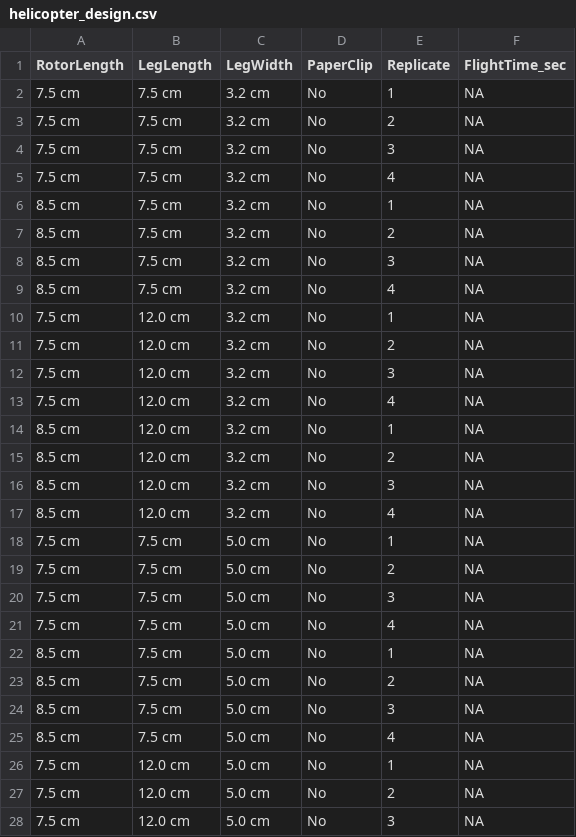
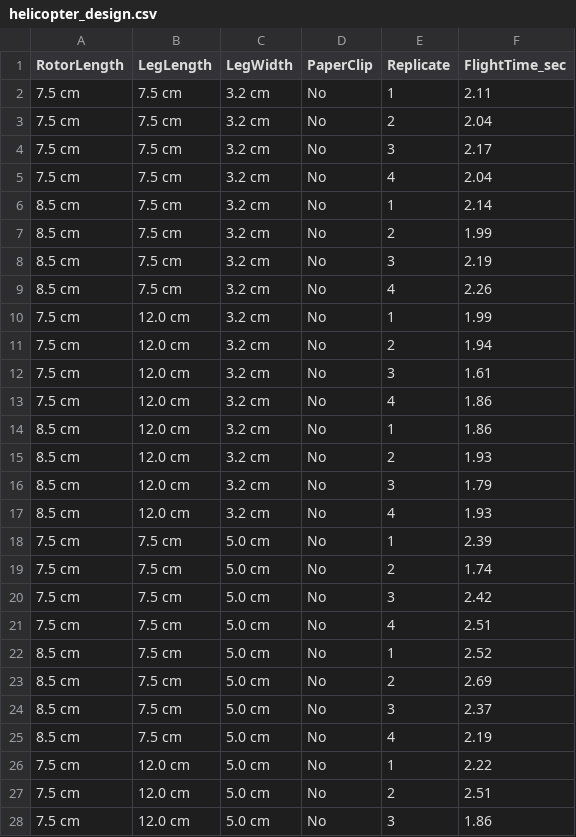
Before and after one commit to yuraheo/sta322_project2, a CSV file: helicopter_design.csv, drawn as a sheet; only a part is shown; the diff covers the shown part only.

Commit message:
csv file

```diff
--- a/helicopter_design.csv
+++ b/helicopter_design.csv
@@ -1,28 +1,28 @@
 "RotorLength","LegLength","LegWidth","PaperClip","Replicate","FlightTime_sec"
-"7.5 cm","7.5 cm","3.2 cm","No",1,NA
-"7.5 cm","7.5 cm","3.2 cm","No",2,NA
-"7.5 cm","7.5 cm","3.2 cm","No",3,NA
-"7.5 cm","7.5 cm","3.2 cm","No",4,NA
-"8.5 cm","7.5 cm","3.2 cm","No",1,NA
-"8.5 cm","7.5 cm","3.2 cm","No",2,NA
-"8.5 cm","7.5 cm","3.2 cm","No",3,NA
-"8.5 cm","7.5 cm","3.2 cm","No",4,NA
-"7.5 cm","12.0 cm","3.2 cm","No",1,NA
-"7.5 cm","12.0 cm","3.2 cm","No",2,NA
-"7.5 cm","12.0 cm","3.2 cm","No",3,NA
-"7.5 cm","12.0 cm","3.2 cm","No",4,NA
-"8.5 cm","12.0 cm","3.2 cm","No",1,NA
-"8.5 cm","12.0 cm","3.2 cm","No",2,NA
-"8.5 cm","12.0 cm","3.2 cm","No",3,NA
-"8.5 cm","12.0 cm","3.2 cm","No",4,NA
-"7.5 cm","7.5 cm","5.0 cm","No",1,NA
-"7.5 cm","7.5 cm","5.0 cm","No",2,NA
-"7.5 cm","7.5 cm","5.0 cm","No",3,NA
-"7.5 cm","7.5 cm","5.0 cm","No",4,NA
-"8.5 cm","7.5 cm","5.0 cm","No",1,NA
-"8.5 cm","7.5 cm","5.0 cm","No",2,NA
-"8.5 cm","7.5 cm","5.0 cm","No",3,NA
-"8.5 cm","7.5 cm","5.0 cm","No",4,NA
-"7.5 cm","12.0 cm","5.0 cm","No",1,NA
-"7.5 cm","12.0 cm","5.0 cm","No",2,NA
-"7.5 cm","12.0 cm","5.0 cm","No",3,NA
+"7.5 cm","7.5 cm","3.2 cm","No",1,2.11
+"7.5 cm","7.5 cm","3.2 cm","No",2,2.04
+"7.5 cm","7.5 cm","3.2 cm","No",3,2.17
+"7.5 cm","7.5 cm","3.2 cm","No",4,2.04
+"8.5 cm","7.5 cm","3.2 cm","No",1,2.14
+"8.5 cm","7.5 cm","3.2 cm","No",2,1.99
+"8.5 cm","7.5 cm","3.2 cm","No",3,2.19
+"8.5 cm","7.5 cm","3.2 cm","No",4,2.26
+"7.5 cm","12.0 cm","3.2 cm","No",1,1.99
+"7.5 cm","12.0 cm","3.2 cm","No",2,1.94
+"7.5 cm","12.0 cm","3.2 cm","No",3,1.61
+"7.5 cm","12.0 cm","3.2 cm","No",4,1.86
+"8.5 cm","12.0 cm","3.2 cm","No",1,1.86
+"8.5 cm","12.0 cm","3.2 cm","No",2,1.93
+"8.5 cm","12.0 cm","3.2 cm","No",3,1.79
+"8.5 cm","12.0 cm","3.2 cm","No",4,1.93
+"7.5 cm","7.5 cm","5.0 cm","No",1,2.39
+"7.5 cm","7.5 cm","5.0 cm","No",2,1.74
+"7.5 cm","7.5 cm","5.0 cm","No",3,2.42
+"7.5 cm","7.5 cm","5.0 cm","No",4,2.51
+"8.5 cm","7.5 cm","5.0 cm","No",1,2.52
+"8.5 cm","7.5 cm","5.0 cm","No",2,2.69
+"8.5 cm","7.5 cm","5.0 cm","No",3,2.37
+"8.5 cm","7.5 cm","5.0 cm","No",4,2.19
+"7.5 cm","12.0 cm","5.0 cm","No",1,2.22
+"7.5 cm","12.0 cm","5.0 cm","No",2,2.51
+"7.5 cm","12.0 cm","5.0 cm","No",3,1.86
```
Also changed, not shown: 37 edited cells elsewhere in this file.
